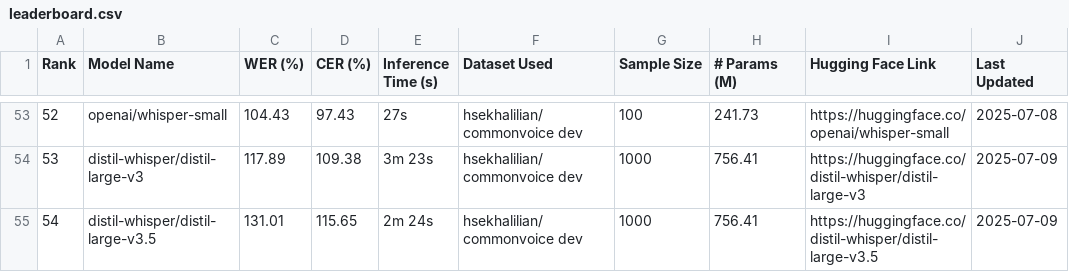
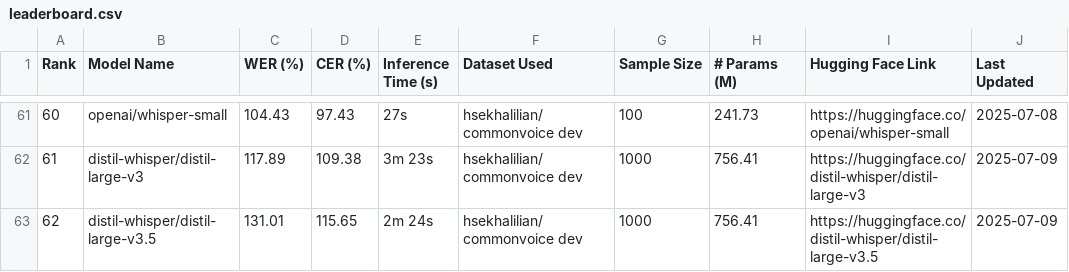
Before and after one commit to hossein-khalilian/asr-persian-leaderboard, a CSV file: leaderboard.csv, drawn as a sheet; only a part is shown, gaps mark what is left out; addresses are those after the commit; the diff covers the shown part only; the diff names each change by its address in the sheet, - before the commit and + after, or states it on an @@ line.

```diff
--- a/leaderboard.csv
+++ b/leaderboard.csv
-A61 (Rank): 52
+A61 (Rank): 60
-A62 (Rank): 53
+A62 (Rank): 61
-A63 (Rank): 54
+A63 (Rank): 62
```
Also changed, not shown: 8 added rows and 47 edited cells elsewhere in this file, 5 other files.
